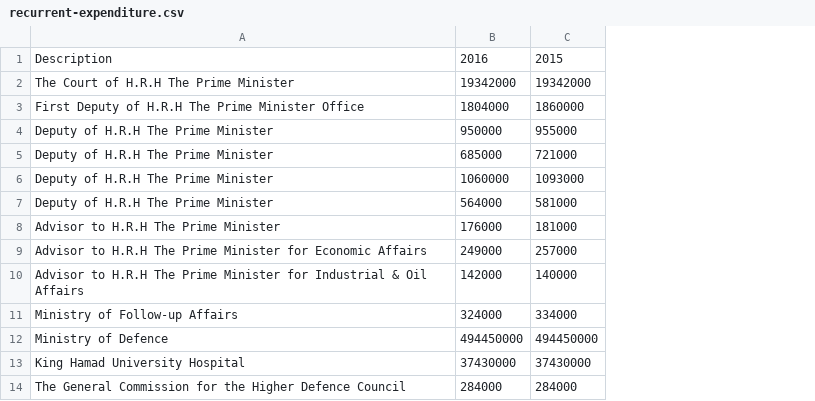
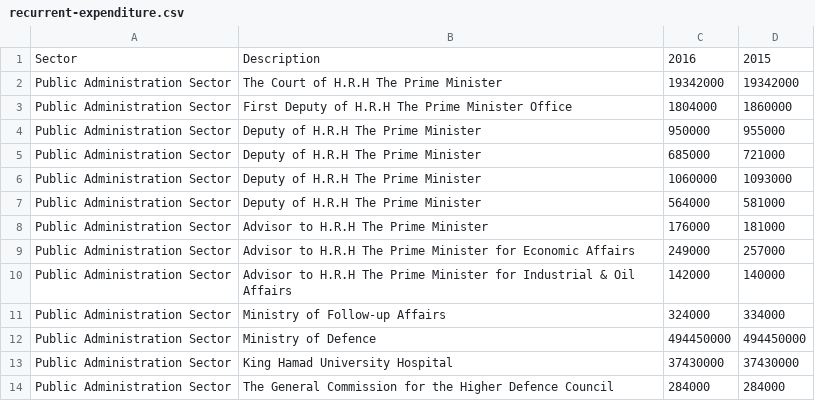
Before and after one commit to bahrainwatch/bahrain-budgets, a CSV file: 2015-2016/recurrent-expenditure.csv, drawn as a sheet; only a part is shown; the diff names each change by its address in the sheet, - before the commit and + after, or states it on an @@ line.

Commit message:
Added sector column to data

```diff
--- a/2015-2016/recurrent-expenditure.csv
+++ b/2015-2016/recurrent-expenditure.csv
+column A, rows 1-14: Sector | Public Administration Sector | Public Administration Sector | Public Administration Sector | Public Administration Sector | Public Administration Sector | Public Administration Sector | Public Administration Sector | Public Administration Sector | Public Administration Sector | Public Administration Sector | Public Administration Sector | Public Administration Sector | Public Administration Sector
```
Also changed, not shown: 2015-2016/project-expenditure.csv, 2015-2016/revenue.csv, 2 other files.
